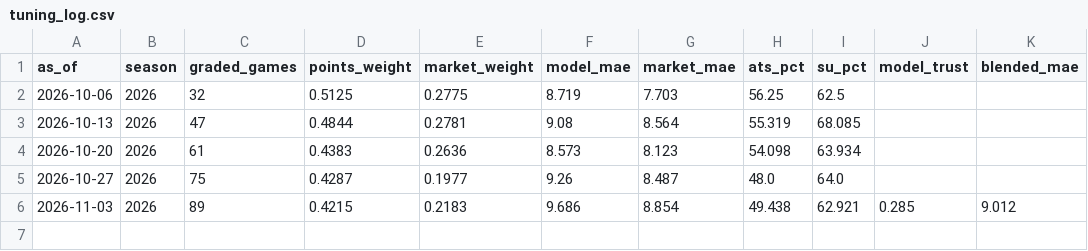
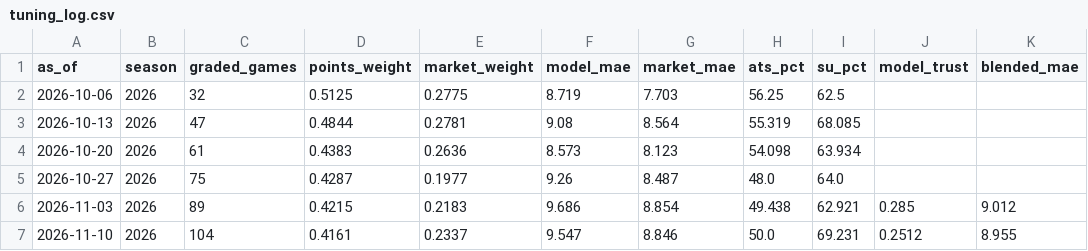
Before and after one commit to drewjhutch-ai/NFL-Model, a CSV file: tuning_log.csv, drawn as a sheet; the diff names each change by its address in the sheet, - before the commit and + after, or states it on an @@ line.

```diff
--- a/tuning_log.csv
+++ b/tuning_log.csv
+row 7: 2026-11-10 | 2026 | 104 | 0.4161 | 0.2337 | 9.547 | 8.846 | 50.0 | 69.231 | 0.2512 | 8.955
```
Also changed, not shown: history/proj_history_2026.csv, history/prop_projections_2026.csv, 9 other files.
